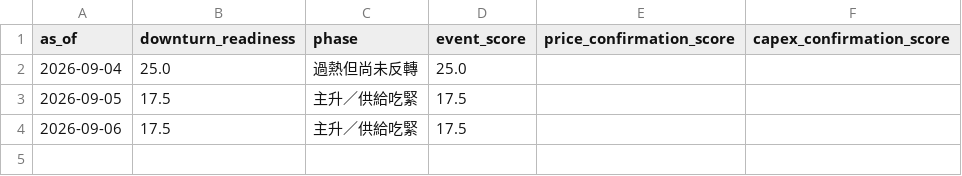
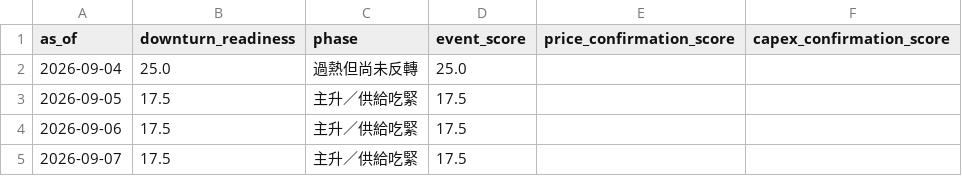
Before and after one commit to cheneddie/TechTicker, a CSV file: data/history/daily.csv, drawn as a sheet.

```diff
--- a/data/history/daily.csv
+++ b/data/history/daily.csv
@@ -4 +4,2 @@ as_of,downturn_readiness,phase,event_score,price_confirmation_score,capex_confir
 2026-09-06,17.5,主升／供給吃緊,17.5,,
+2026-09-07,17.5,主升／供給吃緊,17.5,,
```
Also changed, not shown: 3 other files.
